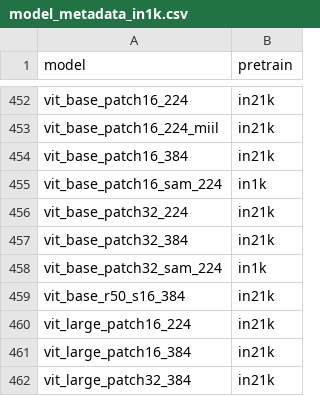
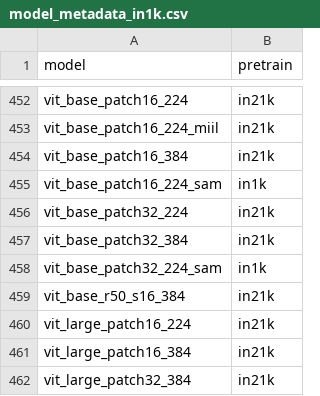
Before and after one commit to katherinek727/pytorch-image-models, a CSV file: results/model_metadata_in1k.csv, drawn as a sheet; only a part is shown, gaps mark what is left out.

Commit message:
Add update NCHW and NHWC inference benchmark numbers for current models. Flip name of 'sam' vit models in results files

```diff
--- a/results/model_metadata_in1k.csv
+++ b/results/model_metadata_in1k.csv
@@ -454,6 +454,6 @@ vit_base_patch16_224_miil,in21k
 vit_base_patch16_384,in21k
-vit_base_patch16_sam_224,in1k
+vit_base_patch16_224_sam,in1k
 vit_base_patch32_224,in21k
 vit_base_patch32_384,in21k
-vit_base_patch32_sam_224,in1k
+vit_base_patch32_224_sam,in1k
 vit_base_r50_s16_384,in21k
```
Also changed, not shown: results/results-imagenet-a-clean.csv, results/results-imagenet-a.csv, 8 other files.
